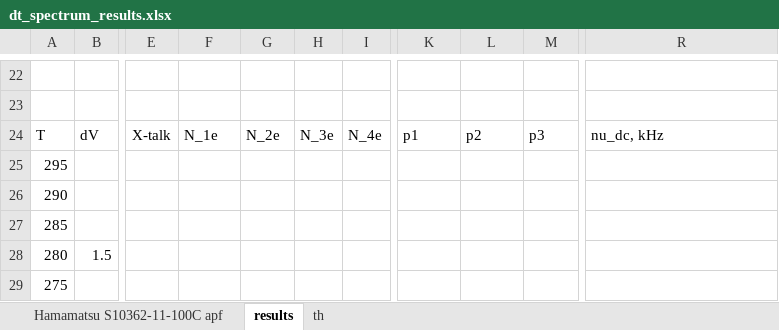
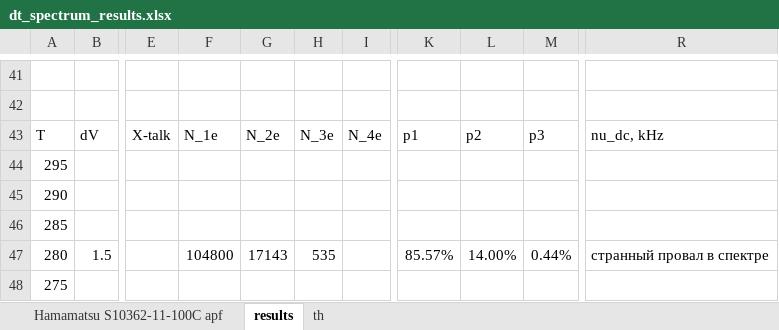
Before and after one commit to Vlad-ole/Afterpulsing, an Excel workbook: AP_DC_X-talk/dt_spectrum_results.xlsx, sheet results, drawn as a sheet; only a part is shown, gaps mark what is left out; values as stored, in another font and other column widths than the file's, no borders; addresses are those after the commit; the diff covers the shown part only; the diff names each change by its address in the sheet, - before the commit and + after, or states it on an @@ line.

```diff
--- a/AP_DC_X-talk/dt_spectrum_results.xlsx (sheet results)
+++ b/AP_DC_X-talk/dt_spectrum_results.xlsx (sheet results)
-F47: (empty)
+F47: 104800
-G47: (empty)
+G47: 17143
-H47: (empty)
+H47: 535
-K47: (empty)
+K47: 85.57%
-L47: (empty)
+L47: 14.00%
-M47: (empty)
+M47: 0.44%
-R47: (empty)
+R47: странный провал в спектре
```
Also changed, not shown: 19 added rows, 2 moved rows and 7 edited cells elsewhere in this sheet, sheet th, formulas that keep their value, 15 other files.
